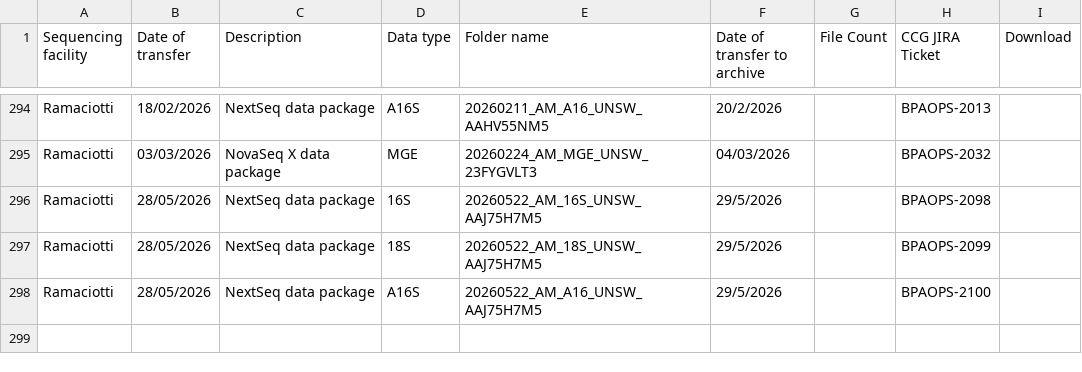
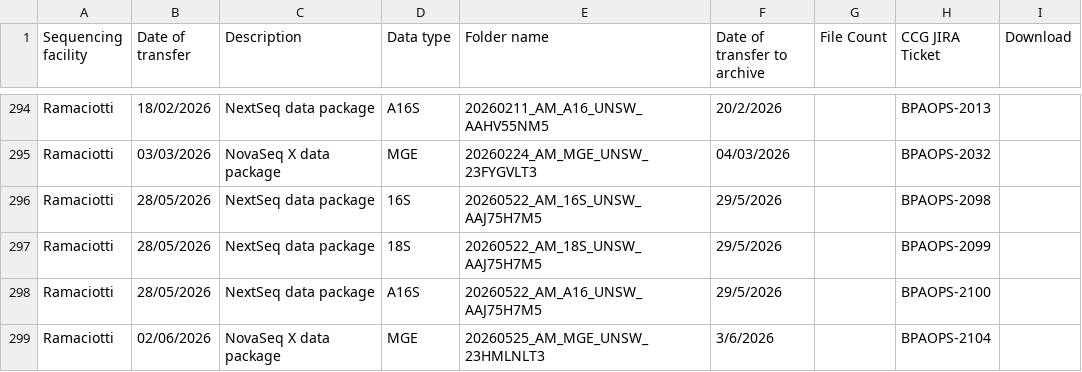
Before and after one commit to BioplatformsAustralia/bpa-ingest, a CSV file: track-metadata/google-drive/BPA Projects Data Transfer Summary - Australian Microbiome.csv, drawn as a sheet; only a part is shown, gaps mark what is left out.

Commit message:
BPAOPS-2104 Ingest 23HMLNLT3 for AM

```diff
--- a/track-metadata/google-drive/BPA Projects Data Transfer Summary - Australian Microbiome.csv
+++ b/track-metadata/google-drive/BPA Projects Data Transfer Summary - Australian Microbiome.csv
@@ -298 +298,2 @@ Ramaciotti,28/05/2026,NextSeq data package,18S,20260522_AM_18S_UNSW_AAJ75H7M5,29
 Ramaciotti,28/05/2026,NextSeq data package,A16S,20260522_AM_A16_UNSW_AAJ75H7M5,29/5/2026,,BPAOPS-2100,
+Ramaciotti,02/06/2026,NovaSeq X data package,MGE,20260525_AM_MGE_UNSW_23HMLNLT3,3/6/2026,,BPAOPS-2104,
```
